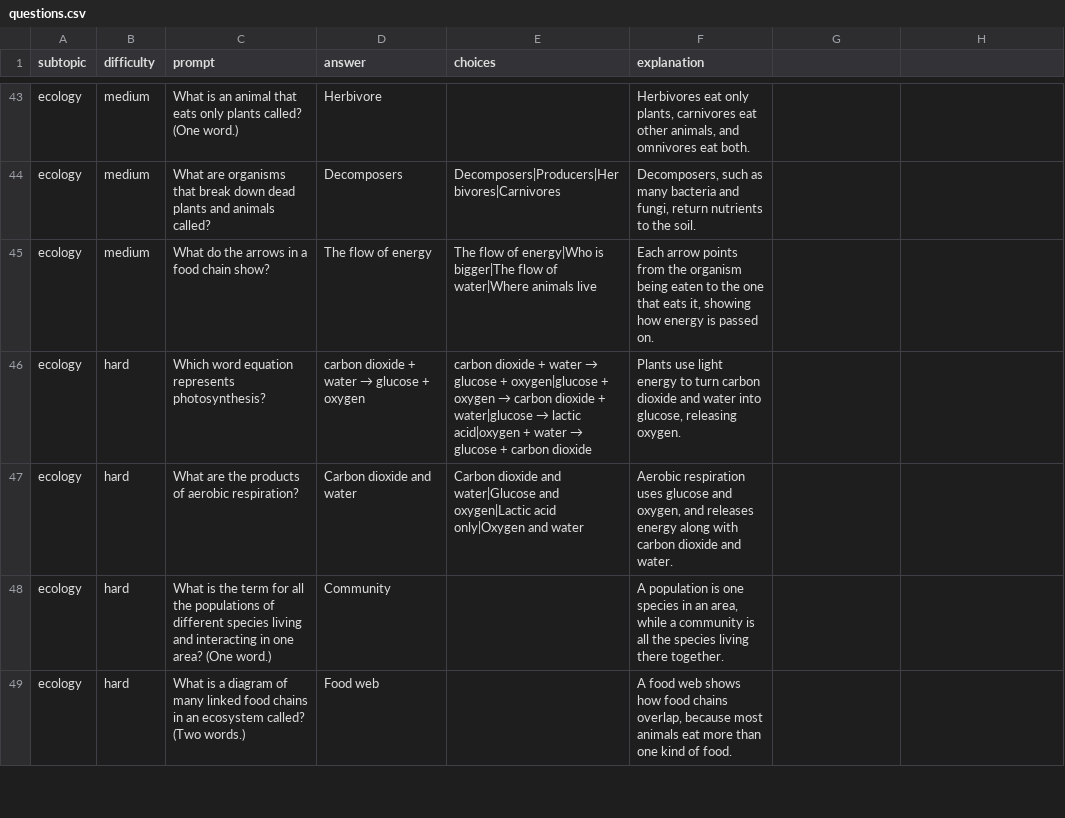
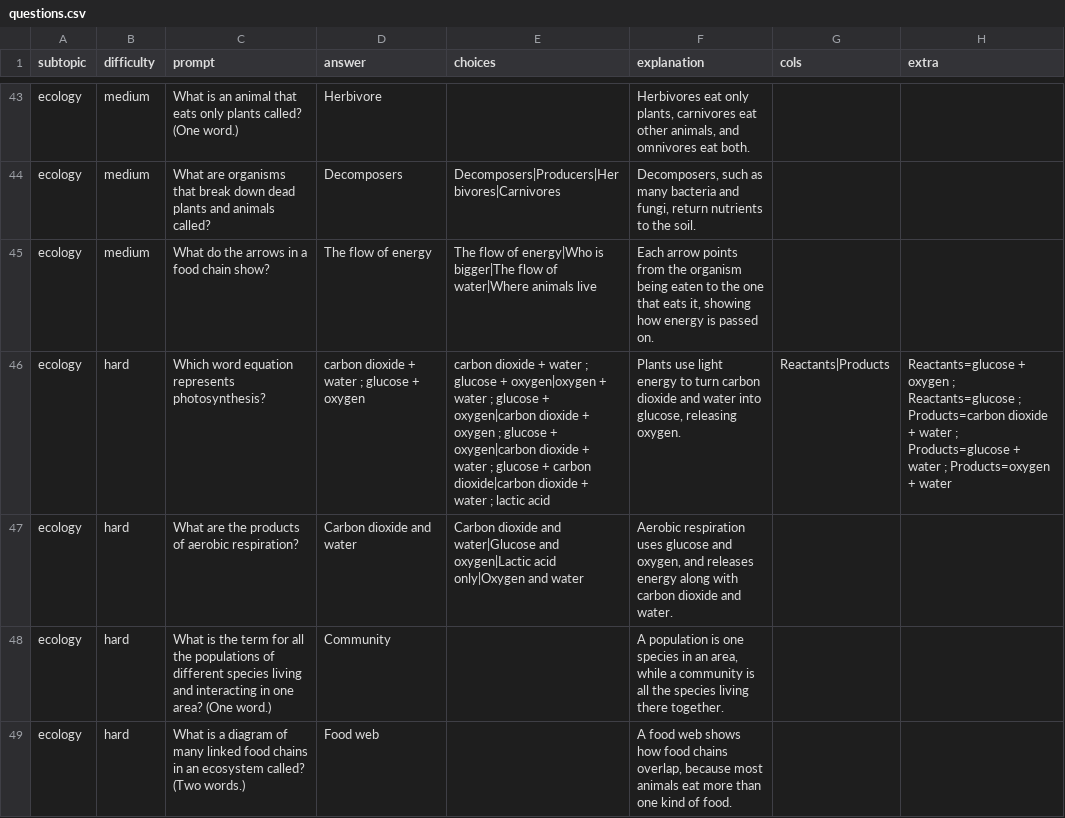
Before and after one commit to nin827/studyblock, a CSV file: modules/biology/questions.csv, drawn as a sheet; only a part is shown, gaps mark what is left out; the diff names each change by its address in the sheet, - before the commit and + after, or states it on an @@ line.

```diff
--- a/modules/biology/questions.csv
+++ b/modules/biology/questions.csv
-G1: (empty)
+G1: cols
-H1: (empty)
+H1: extra
@@ D46 (answer): carbon dioxide + water → glucose + oxygen → carbon dioxide + water ; glucose + oxygen @@
@@ E46 (choices): …+ water → glucose + oxygen|glucose + oxygen → carbon dioxide + water|glucose → lactic acid|oxygen + water → glucose + carbon dioxide → …+ water ; glucose + oxygen|oxygen + water ; glucose + oxygen|carbon dioxide + oxygen ; glucose + oxygen|carbon dioxide + water ; glucose + carbon dioxide|carbon dioxide + water ; lactic acid @@
-G46 (cols): (empty)
+G46 (cols): Reactants|Products
-H46 (extra): (empty)
+H46 (extra): Reactants=glucose + oxygen ; Reactants=glucose ; Products=carbon dioxide + water ; Products=glucose + water ; Products=oxygen + water
```
Also changed, not shown: modules/accounting-terms/questions.csv, 8 other files.
